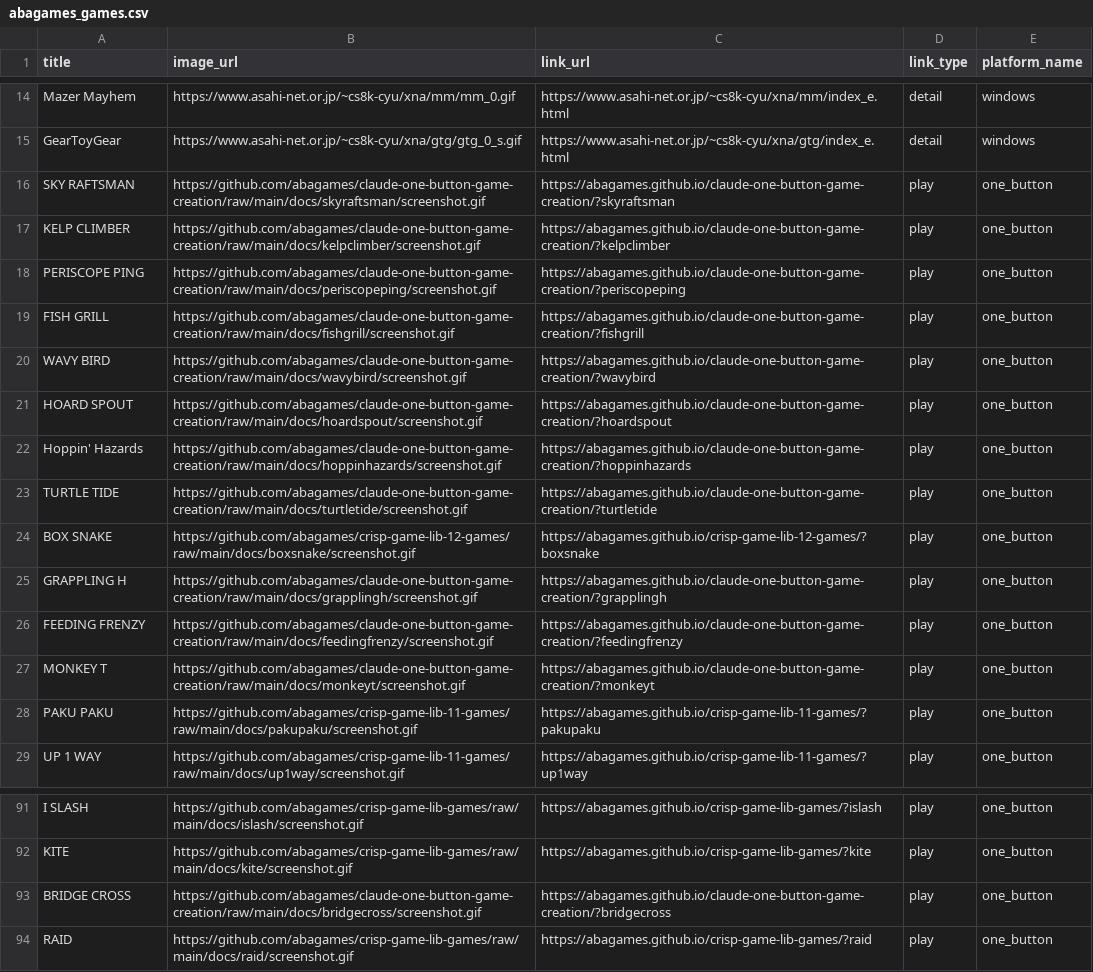
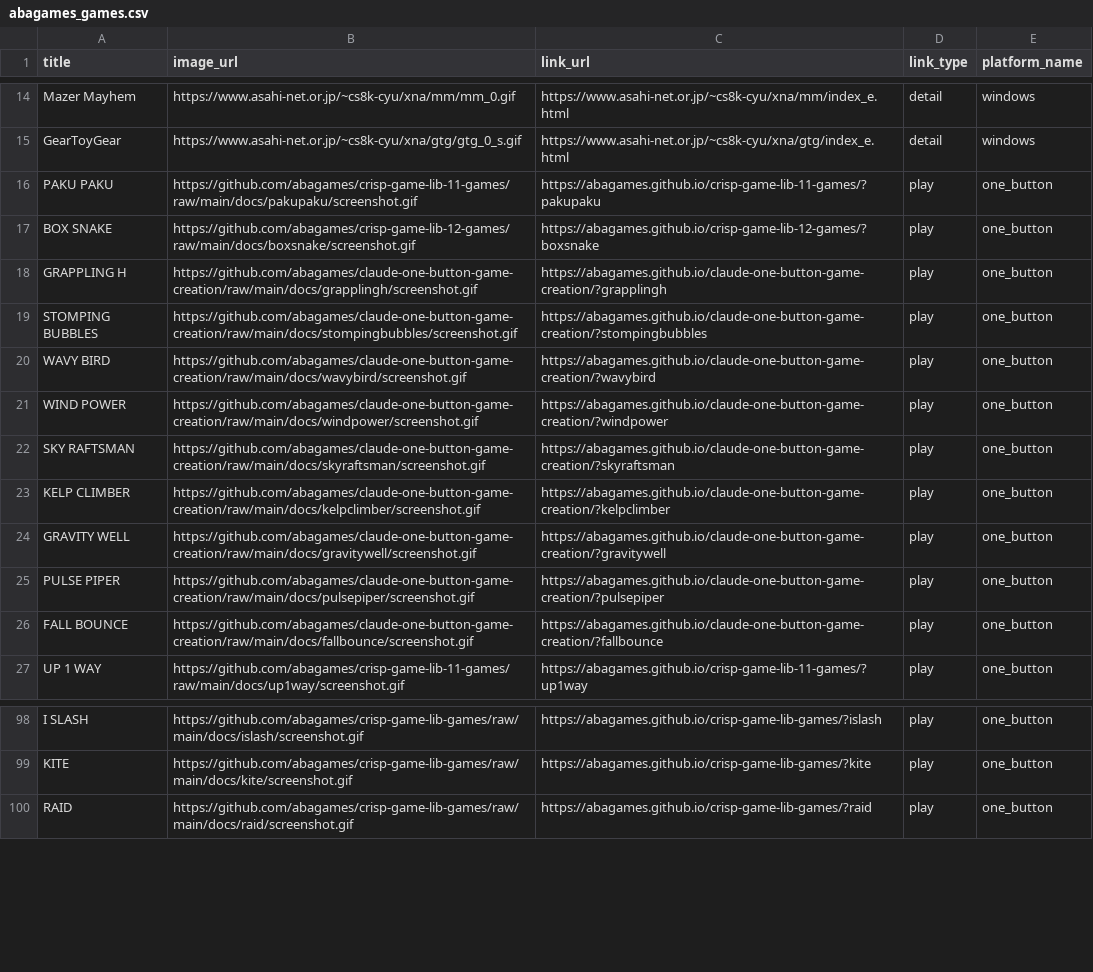
Before and after one commit to abagames/games-web-pages, a CSV file: src/abagames_games.csv, drawn as a sheet; only a part is shown, gaps mark what is left out; the diff covers the shown part only.

Commit message:
Add games

```diff
--- a/src/abagames_games.csv
+++ b/src/abagames_games.csv
@@ -15,15 +15,13 @@ Mazer Mayhem,https://www.asahi-net.or.jp/~cs8k-cyu/xna/mm/mm_0.gif,https://www.a
 GearToyGear,https://www.asahi-net.or.jp/~cs8k-cyu/xna/gtg/gtg_0_s.gif,https://www.asahi-net.or.jp/~cs8k-cyu/xna/gtg/index_e.html,detail,windows
+PAKU PAKU,https://github.com/abagames/crisp-game-lib-11-games/raw/main/docs/pakupaku/screenshot.gif,https://abagames.github.io/crisp-game-lib-11-games/?pakupaku,play,one_button
+BOX SNAKE,https://github.com/abagames/crisp-game-lib-12-games/raw/main/docs/boxsnake/screenshot.gif,https://abagames.github.io/crisp-game-lib-12-games/?boxsnake,play,one_button
+GRAPPLING H,https://github.com/abagames/claude-one-button-game-creation/raw/main/docs/grapplingh/screenshot.gif,https://abagames.github.io/claude-one-button-game-creation/?grapplingh,play,one_button
+STOMPING BUBBLES,https://github.com/abagames/claude-one-button-game-creation/raw/main/docs/stompingbubbles/screenshot.gif,https://abagames.github.io/claude-one-button-game-creation/?stompingbubbles,play,one_button
+WAVY BIRD,https://github.com/abagames/claude-one-button-game-creation/raw/main/docs/wavybird/screenshot.gif,https://abagames.github.io/claude-one-button-game-creation/?wavybird,play,one_button
+WIND POWER,https://github.com/abagames/claude-one-button-game-creation/raw/main/docs/windpower/screenshot.gif,https://abagames.github.io/claude-one-button-game-creation/?windpower,play,one_button
 SKY RAFTSMAN,https://github.com/abagames/claude-one-button-game-creation/raw/main/docs/skyraftsman/screenshot.gif,https://abagames.github.io/claude-one-button-game-creation/?skyraftsman,play,one_button
 KELP CLIMBER,https://github.com/abagames/claude-one-button-game-creation/raw/main/docs/kelpclimber/screenshot.gif,https://abagames.github.io/claude-one-button-game-creation/?kelpclimber,play,one_button
-PERISCOPE PING,https://github.com/abagames/claude-one-button-game-creation/raw/main/docs/periscopeping/screenshot.gif,https://abagames.github.io/claude-one-button-game-creation/?periscopeping,play,one_button
-FISH GRILL,https://github.com/abagames/claude-one-button-game-creation/raw/main/docs/fishgrill/screenshot.gif,https://abagames.github.io/claude-one-button-game-creation/?fishgrill,play,one_button
-WAVY BIRD,https://github.com/abagames/claude-one-button-game-creation/raw/main/docs/wavybird/screenshot.gif,https://abagames.github.io/claude-one-button-game-creation/?wavybird,play,one_button
-HOARD SPOUT,https://github.com/abagames/claude-one-button-game-creation/raw/main/docs/hoardspout/screenshot.gif,https://abagames.github.io/claude-one-button-game-creation/?hoardspout,play,one_button
-Hoppin' Hazards,https://github.com/abagames/claude-one-button-game-creation/raw/main/docs/hoppinhazards/screenshot.gif,https://abagames.github.io/claude-one-button-game-creation/?hoppinhazards,play,one_button
-TURTLE TIDE,https://github.com/abagames/claude-one-button-game-creation/raw/main/docs/turtletide/screenshot.gif,https://abagames.github.io/claude-one-button-game-creation/?turtletide,play,one_button
-BOX SNAKE,https://github.com/abagames/crisp-game-lib-12-games/raw/main/docs/boxsnake/screenshot.gif,https://abagames.github.io/crisp-game-lib-12-games/?boxsnake,play,one_button
-GRAPPLING H,https://github.com/abagames/claude-one-button-game-creation/raw/main/docs/grapplingh/screenshot.gif,https://abagames.github.io/claude-one-button-game-creation/?grapplingh,play,one_button
-FEEDING FRENZY,https://github.com/abagames/claude-one-button-game-creation/raw/main/docs/feedingfrenzy/screenshot.gif,https://abagames.github.io/claude-one-button-game-creation/?feedingfrenzy,play,one_button
-MONKEY T,https://github.com/abagames/claude-one-button-game-creation/raw/main/docs/monkeyt/screenshot.gif,https://abagames.github.io/claude-one-button-game-creation/?monkeyt,play,one_button
-PAKU PAKU,https://github.com/abagames/crisp-game-lib-11-games/raw/main/docs/pakupaku/screenshot.gif,https://abagames.github.io/crisp-game-lib-11-games/?pakupaku,play,one_button
+GRAVITY WELL,https://github.com/abagames/claude-one-button-game-creation/raw/main/docs/gravitywell/screenshot.gif,https://abagames.github.io/claude-one-button-game-creation/?gravitywell,play,one_button
+PULSE PIPER,https://github.com/abagames/claude-one-button-game-creation/raw/main/docs/pulsepiper/screenshot.gif,https://abagames.github.io/claude-one-button-game-creation/?pulsepiper,play,one_button
+FALL BOUNCE,https://github.com/abagames/claude-one-button-game-creation/raw/main/docs/fallbounce/screenshot.gif,https://abagames.github.io/claude-one-button-game-creation/?fallbounce,play,one_button
 UP 1 WAY,https://github.com/abagames/crisp-game-lib-11-games/raw/main/docs/up1way/screenshot.gif,https://abagames.github.io/crisp-game-lib-11-games/?up1way,play,one_button
@@ -92,3 +99,2 @@ I SLASH,https://github.com/abagames/crisp-game-lib-games/raw/main/docs/islash/sc
 KITE,https://github.com/abagames/crisp-game-lib-games/raw/main/docs/kite/screenshot.gif,https://abagames.github.io/crisp-game-lib-games/?kite,play,one_button
-BRIDGE CROSS,https://github.com/abagames/claude-one-button-game-creation/raw/main/docs/bridgecross/screenshot.gif,https://abagames.github.io/claude-one-button-game-creation/?bridgecross,play,one_button
 RAID,https://github.com/abagames/crisp-game-lib-games/raw/main/docs/raid/screenshot.gif,https://abagames.github.io/crisp-game-lib-games/?raid,play,one_button
```
Also changed, not shown: 5 added rows, 1 removed row and 2 moved rows elsewhere in this file, 2 other files.
